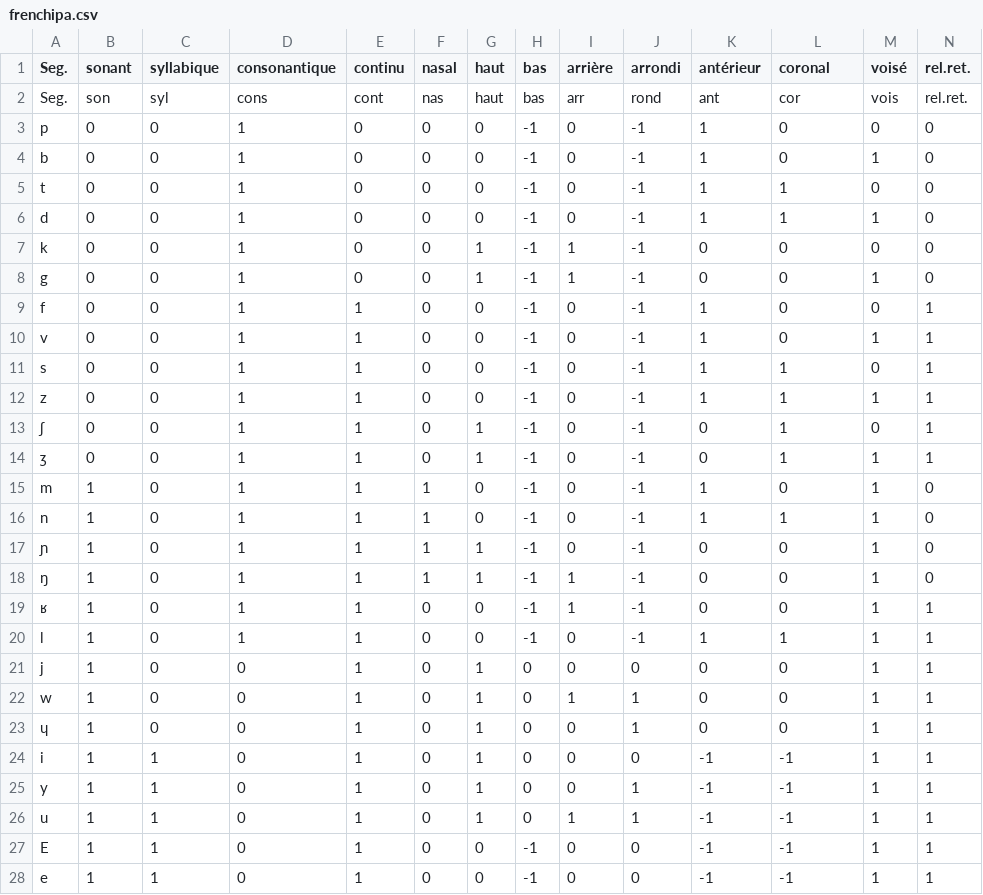
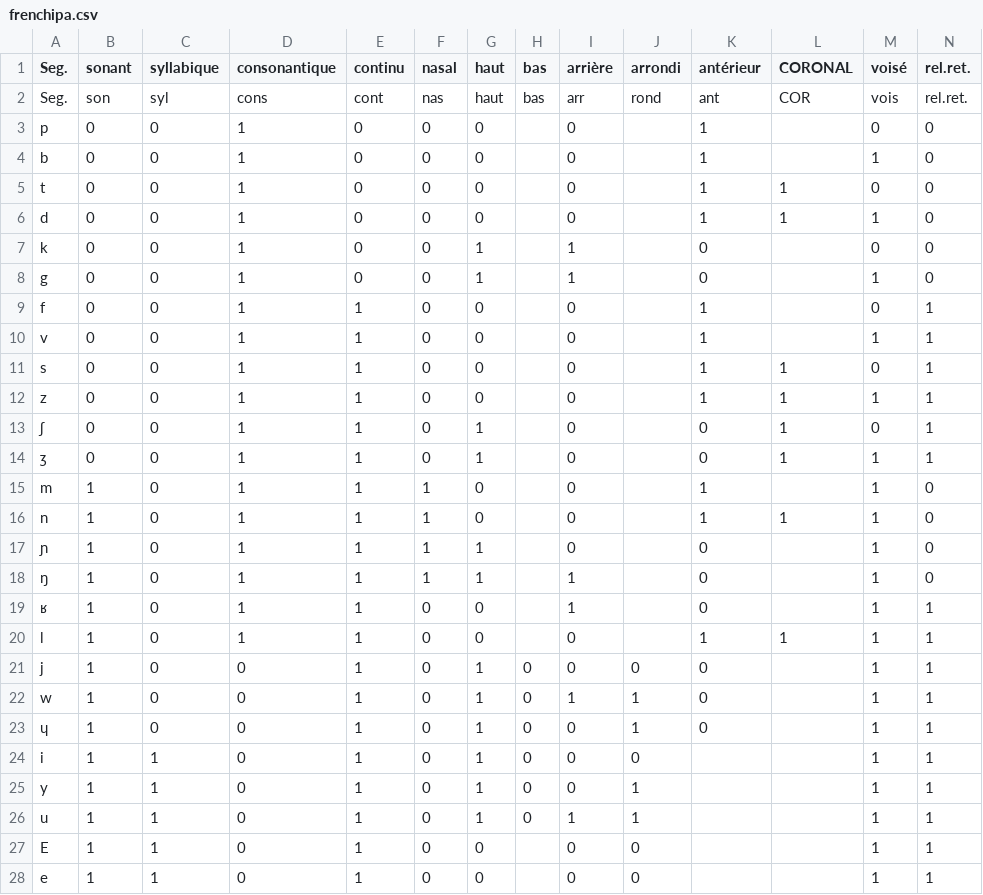
Before and after one commit to XachaB/Qumin, a CSV file: Data/Vlexique/frenchipa.csv, drawn as a sheet; only a part is shown; the diff covers the shown part only.

Commit message:
Update to French features file

```diff
--- a/Data/Vlexique/frenchipa.csv
+++ b/Data/Vlexique/frenchipa.csv
@@ -1,28 +1,28 @@
-Seg.,sonant,syllabique,consonantique,continu,nasal,haut,bas,arrière,arrondi,antérieur,coronal,voisé,rel.ret.
-Seg.,son,syl,cons,cont,nas,haut,bas,arr,rond,ant,cor,vois,rel.ret.
-p,0,0,1,0,0,0,-1,0,-1,1,0,0,0
-b,0,0,1,0,0,0,-1,0,-1,1,0,1,0
-t,0,0,1,0,0,0,-1,0,-1,1,1,0,0
-d,0,0,1,0,0,0,-1,0,-1,1,1,1,0
-k,0,0,1,0,0,1,-1,1,-1,0,0,0,0
-g,0,0,1,0,0,1,-1,1,-1,0,0,1,0
-f,0,0,1,1,0,0,-1,0,-1,1,0,0,1
-v,0,0,1,1,0,0,-1,0,-1,1,0,1,1
-s,0,0,1,1,0,0,-1,0,-1,1,1,0,1
-z,0,0,1,1,0,0,-1,0,-1,1,1,1,1
-ʃ,0,0,1,1,0,1,-1,0,-1,0,1,0,1
-ʒ,0,0,1,1,0,1,-1,0,-1,0,1,1,1
-m,1,0,1,1,1,0,-1,0,-1,1,0,1,0
-n,1,0,1,1,1,0,-1,0,-1,1,1,1,0
-ɲ,1,0,1,1,1,1,-1,0,-1,0,0,1,0
-ŋ,1,0,1,1,1,1,-1,1,-1,0,0,1,0
-ʁ,1,0,1,1,0,0,-1,1,-1,0,0,1,1
-l,1,0,1,1,0,0,-1,0,-1,1,1,1,1
-j,1,0,0,1,0,1,0,0,0,0,0,1,1
-w,1,0,0,1,0,1,0,1,1,0,0,1,1
-ɥ,1,0,0,1,0,1,0,0,1,0,0,1,1
-i,1,1,0,1,0,1,0,0,0,-1,-1,1,1
-y,1,1,0,1,0,1,0,0,1,-1,-1,1,1
-u,1,1,0,1,0,1,0,1,1,-1,-1,1,1
-E,1,1,0,1,0,0,-1,0,0,-1,-1,1,1
-e,1,1,0,1,0,0,-1,0,0,-1,-1,1,1
+Seg.,sonant,syllabique,consonantique,continu,nasal,haut,bas,arrière,arrondi,antérieur,CORONAL,voisé,rel.ret.
+Seg.,son,syl,cons,cont,nas,haut,bas,arr,rond,ant,COR,vois,rel.ret.
+p,0,0,1,0,0,0,,0,,1,,0,0
+b,0,0,1,0,0,0,,0,,1,,1,0
+t,0,0,1,0,0,0,,0,,1,1,0,0
+d,0,0,1,0,0,0,,0,,1,1,1,0
+k,0,0,1,0,0,1,,1,,0,,0,0
+g,0,0,1,0,0,1,,1,,0,,1,0
+f,0,0,1,1,0,0,,0,,1,,0,1
+v,0,0,1,1,0,0,,0,,1,,1,1
+s,0,0,1,1,0,0,,0,,1,1,0,1
+z,0,0,1,1,0,0,,0,,1,1,1,1
+ʃ,0,0,1,1,0,1,,0,,0,1,0,1
+ʒ,0,0,1,1,0,1,,0,,0,1,1,1
+m,1,0,1,1,1,0,,0,,1,,1,0
+n,1,0,1,1,1,0,,0,,1,1,1,0
+ɲ,1,0,1,1,1,1,,0,,0,,1,0
+ŋ,1,0,1,1,1,1,,1,,0,,1,0
+ʁ,1,0,1,1,0,0,,1,,0,,1,1
+l,1,0,1,1,0,0,,0,,1,1,1,1
+j,1,0,0,1,0,1,0,0,0,0,,1,1
+w,1,0,0,1,0,1,0,1,1,0,,1,1
+ɥ,1,0,0,1,0,1,0,0,1,0,,1,1
+i,1,1,0,1,0,1,0,0,0,,,1,1
+y,1,1,0,1,0,1,0,0,1,,,1,1
+u,1,1,0,1,0,1,0,1,1,,,1,1
+E,1,1,0,1,0,0,,0,0,,,1,1
+e,1,1,0,1,0,0,,0,0,,,1,1
```
Also changed, not shown: 55 edited cells elsewhere in this file.
